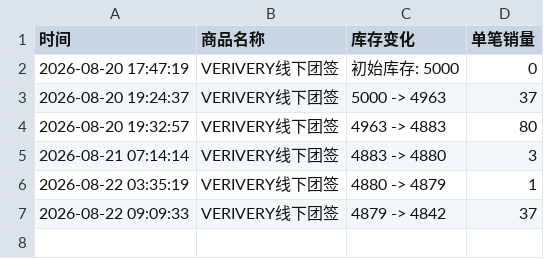
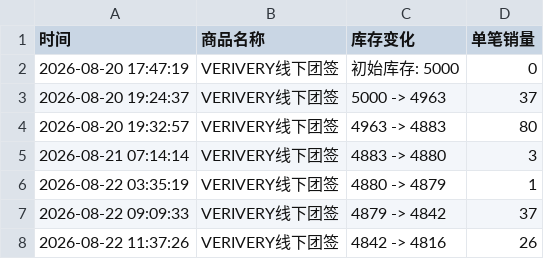
Before and after one commit to Juineii/verivery_md0822, a CSV file: VERIVERY线下团签.csv, drawn as a sheet; the diff names each change by its address in the sheet, - before the commit and + after, or states it on an @@ line.

Commit message:
自动更新数据 2026-08-22 11:37:46

```diff
--- a/VERIVERY线下团签.csv
+++ b/VERIVERY线下团签.csv
+row 8: 2026-08-22 11:37:26 | VERIVERY线下团签 | 4842 -> 4816 | 26
```
